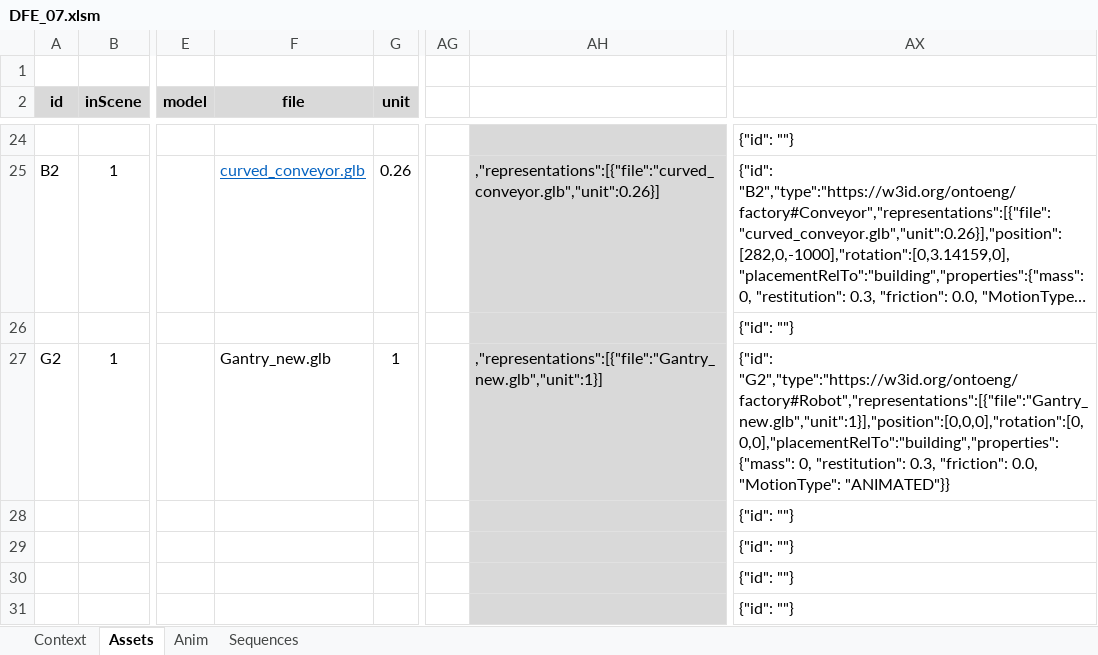
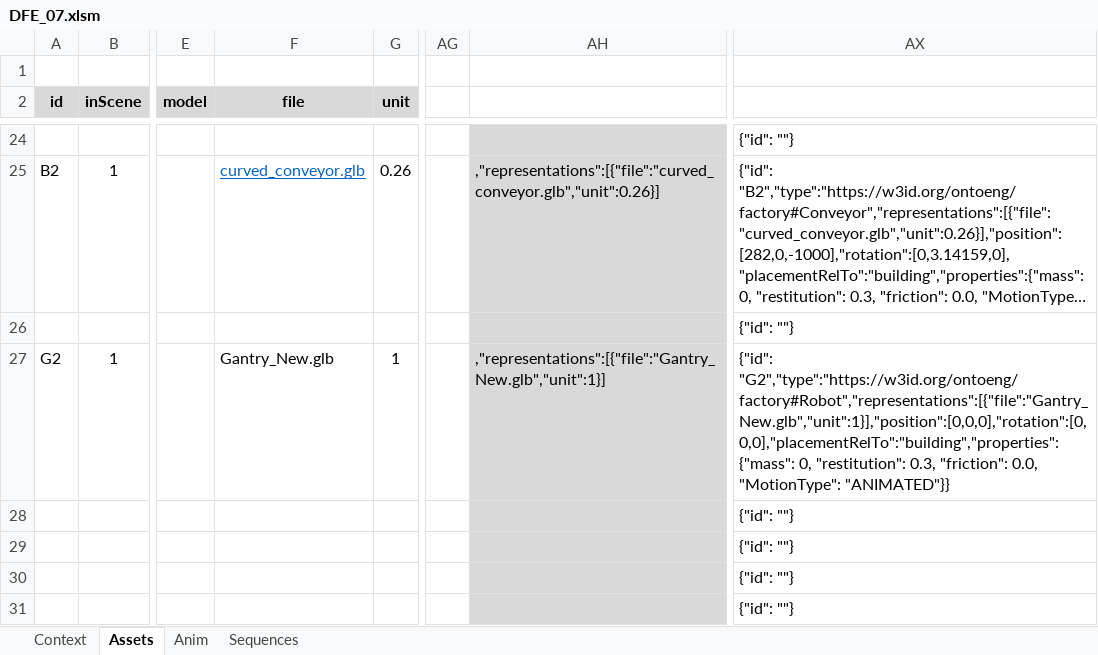
Before and after one commit to 991cw/DFE, an Excel workbook: DFE_07/DFE_07.xlsm, sheet Assets, drawn as a sheet; only a part is shown, gaps mark what is left out; long unchanged cells end in …; values as stored, in another font and other column widths than the file's, no borders; charts and pictures not drawn; the diff names each change by its address in the sheet, - before the commit and + after, or states it on an @@ line.

Commit message:
Gantry edits

```diff
--- a/DFE_07/DFE_07.xlsm (sheet Assets)
+++ b/DFE_07/DFE_07.xlsm (sheet Assets)
-F27 (file): Gantry_new.glb
+F27 (file): Gantry_New.glb
-AH27: ,"representations":[{"file":"Gantry_new.glb","unit":1}]
+AH27: ,"representations":[{"file":"Gantry_New.glb","unit":1}]
-AX27: {"id": "G2","type":"https://w3id.org/ontoeng/factory#Robot","representations":[{"file":"Gantry_new.glb","unit":1}],"position":[0,0,0],"rotation":[0,0,0],"placementRelTo":"building","properties":{"mass": 0, "restitution":…
+AX27: {"id": "G2","type":"https://w3id.org/ontoeng/factory#Robot","representations":[{"file":"Gantry_New.glb","unit":1}],"position":[0,0,0],"rotation":[0,0,0],"placementRelTo":"building","properties":{"mass": 0, "restitution":…
```
Also changed, not shown: 1 other file.
